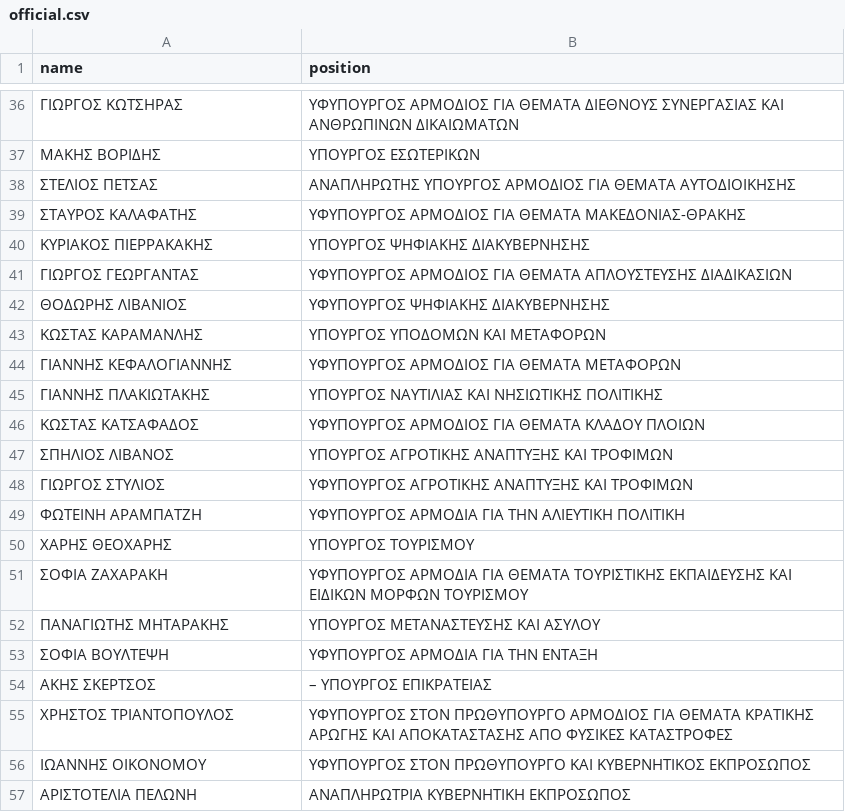
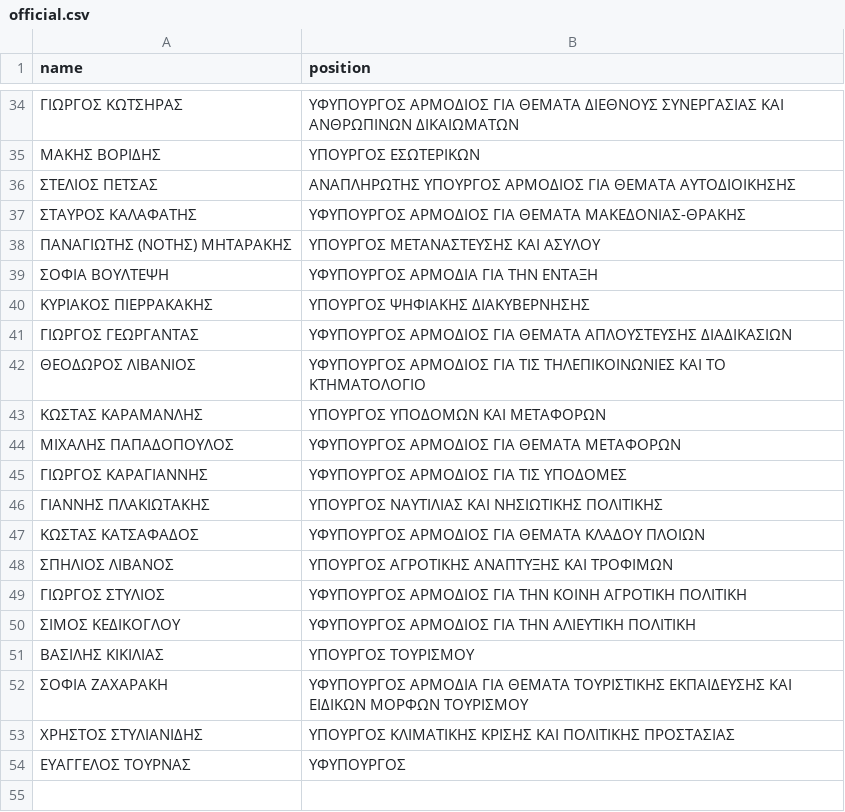
Before and after one commit to every-politician-scrapers/greece-cabinet, a CSV file: data/official.csv, drawn as a sheet; only a part is shown, gaps mark what is left out; the diff covers the shown part only.

```diff
--- a/data/official.csv
+++ b/data/official.csv
@@ -39,7 +37,10 @@ name,position
 ΣΤΑΥΡΟΣ ΚΑΛΑΦΑΤΗΣ,ΥΦΥΠΟΥΡΓΟΣ ΑΡΜΟΔΙΟΣ ΓΙΑ ΘΕΜΑΤΑ ΜΑΚΕΔΟΝΙΑΣ-ΘΡΑΚΗΣ
+ΠΑΝΑΓΙΩΤΗΣ (ΝΟΤΗΣ) ΜΗΤΑΡΑΚΗΣ,ΥΠΟΥΡΓΟΣ ΜΕΤΑΝΑΣΤΕΥΣΗΣ ΚΑΙ ΑΣΥΛΟΥ
+ΣΟΦΙΑ ΒΟΥΛΤΕΨΗ,ΥΦΥΠΟΥΡΓΟΣ ΑΡΜΟΔΙΑ ΓΙΑ ΤΗΝ ΕΝΤΑΞΗ
 ΚΥΡΙΑΚΟΣ ΠΙΕΡΡΑΚΑΚΗΣ,ΥΠΟΥΡΓΟΣ ΨΗΦΙΑΚΗΣ ΔΙΑΚΥΒΕΡΝΗΣΗΣ
 ΓΙΩΡΓΟΣ ΓΕΩΡΓΑΝΤΑΣ,ΥΦΥΠΟΥΡΓΟΣ ΑΡΜΟΔΙΟΣ ΓΙΑ ΘΕΜΑΤΑ ΑΠΛΟΥΣΤΕΥΣΗΣ ΔΙΑΔΙΚΑΣΙΩΝ
-ΘΟΔΩΡΗΣ ΛΙΒΑΝΙΟΣ,ΥΦΥΠΟΥΡΓΟΣ ΨΗΦΙΑΚΗΣ ΔΙΑΚΥΒΕΡΝΗΣΗΣ
+ΘΕΟΔΩΡΟΣ ΛΙΒΑΝΙΟΣ,ΥΦΥΠΟΥΡΓΟΣ ΑΡΜΟΔΙΟΣ ΓΙΑ ΤΙΣ ΤΗΛΕΠΙΚΟΙΝΩΝΙΕΣ ΚΑΙ ΤΟ ΚΤΗΜΑΤΟΛΟΓΙΟ
 ΚΩΣΤΑΣ ΚΑΡΑΜΑΝΛΗΣ,ΥΠΟΥΡΓΟΣ ΥΠΟΔΟΜΩΝ ΚΑΙ ΜΕΤΑΦΟΡΩΝ
-ΓΙΑΝΝΗΣ ΚΕΦΑΛΟΓΙΑΝΝΗΣ,ΥΦΥΠΟΥΡΓΟΣ ΑΡΜΟΔΙΟΣ ΓΙΑ ΘΕΜΑΤΑ ΜΕΤΑΦΟΡΩΝ
+ΜΙΧΑΛΗΣ ΠΑΠΑΔΟΠΟΥΛΟΣ,ΥΦΥΠΟΥΡΓΟΣ ΑΡΜΟΔΙΟΣ ΓΙΑ ΘΕΜΑΤΑ ΜΕΤΑΦΟΡΩΝ
+ΓΙΩΡΓΟΣ ΚΑΡΑΓΙΑΝΝΗΣ,ΥΦΥΠΟΥΡΓΟΣ ΑΡΜΟΔΙΟΣ ΓΙΑ ΤΙΣ ΥΠΟΔΟΜΕΣ
 ΓΙΑΝΝΗΣ ΠΛΑΚΙΩΤΑΚΗΣ,ΥΠΟΥΡΓΟΣ ΝΑΥΤΙΛΙΑΣ ΚΑΙ ΝΗΣΙΩΤΙΚΗΣ ΠΟΛΙΤΙΚΗΣ
@@ -47,11 +48,7 @@ name,position
 ΣΠΗΛΙΟΣ ΛΙΒΑΝΟΣ,ΥΠΟΥΡΓΟΣ ΑΓΡΟΤΙΚΗΣ ΑΝΑΠΤΥΞΗΣ ΚΑΙ ΤΡΟΦΙΜΩΝ
-ΓΙΩΡΓΟΣ ΣΤΥΛΙΟΣ,ΥΦΥΠΟΥΡΓΟΣ ΑΓΡΟΤΙΚΗΣ ΑΝΑΠΤΥΞΗΣ ΚΑΙ ΤΡΟΦΙΜΩΝ
-ΦΩΤΕΙΝΗ ΑΡΑΜΠΑΤΖΗ,ΥΦΥΠΟΥΡΓΟΣ ΑΡΜΟΔΙΑ ΓΙΑ ΤΗΝ ΑΛΙΕΥΤΙΚΗ ΠΟΛΙΤΙΚΗ
-ΧΑΡΗΣ ΘΕΟΧΑΡΗΣ,ΥΠΟΥΡΓΟΣ ΤΟΥΡΙΣΜΟΥ
+ΓΙΩΡΓΟΣ ΣΤΥΛΙΟΣ,ΥΦΥΠΟΥΡΓΟΣ ΑΡΜΟΔΙΟΣ ΓΙΑ ΤΗΝ ΚΟΙΝΗ ΑΓΡΟΤΙΚΗ ΠΟΛΙΤΙΚΗ
+ΣΙΜΟΣ ΚΕΔΙΚΟΓΛΟΥ,ΥΦΥΠΟΥΡΓΟΣ ΑΡΜΟΔΙΟΣ ΓΙΑ ΤΗΝ ΑΛΙΕΥΤΙΚΗ ΠΟΛΙΤΙΚΗ
+ΒΑΣΙΛΗΣ ΚΙΚΙΛΙΑΣ,ΥΠΟΥΡΓΟΣ ΤΟΥΡΙΣΜΟΥ
 ΣΟΦΙΑ ΖΑΧΑΡΑΚΗ,ΥΦΥΠΟΥΡΓΟΣ ΑΡΜΟΔΙΑ ΓΙΑ ΘΕΜΑΤΑ ΤΟΥΡΙΣΤΙΚΗΣ ΕΚΠΑΙΔΕΥΣΗΣ ΚΑΙ ΕΙΔΙΚΩΝ ΜΟΡΦΩΝ ΤΟΥΡΙΣΜΟΥ
-ΠΑΝΑΓΙΩΤΗΣ ΜΗΤΑΡΑΚΗΣ,ΥΠΟΥΡΓΟΣ ΜΕΤΑΝΑΣΤΕΥΣΗΣ ΚΑΙ ΑΣΥΛΟΥ
-ΣΟΦΙΑ ΒΟΥΛΤΕΨΗ,ΥΦΥΠΟΥΡΓΟΣ ΑΡΜΟΔΙΑ ΓΙΑ ΤΗΝ ΕΝΤΑΞΗ
-ΑΚΗΣ ΣΚΕΡΤΣΟΣ,– ΥΠΟΥΡΓΟΣ ΕΠΙΚΡΑΤΕΙΑΣ
-ΧΡΗΣΤΟΣ ΤΡΙΑΝΤΟΠΟΥΛΟΣ,ΥΦΥΠΟΥΡΓΟΣ ΣΤΟΝ ΠΡΩΘΥΠΟΥΡΓΟ ΑΡΜΟΔΙΟΣ ΓΙΑ ΘΕΜΑΤΑ ΚΡΑΤΙΚΗΣ ΑΡΩΓΗΣ ΚΑΙ ΑΠΟΚΑΤΑΣΤΑΣΗΣ ΑΠΟ ΦΥΣΙΚΕΣ ΚΑΤΑΣΤΡΟΦΕΣ
-ΙΩΑΝΝΗΣ ΟΙΚΟΝΟΜΟΥ,ΥΦΥΠΟΥΡΓΟΣ ΣΤΟΝ ΠΡΩΘΥΠΟΥΡΓΟ ΚΑΙ ΚΥΒΕΡΝΗΤΙΚΟΣ ΕΚΠΡΟΣΩΠΟΣ
-ΑΡΙΣΤΟΤΕΛΙΑ ΠΕΛΩΝΗ,ΑΝΑΠΛΗΡΩΤΡΙΑ ΚΥΒΕΡΝΗΤΙΚΗ ΕΚΠΡΟΣΩΠΟΣ
+ΧΡΗΣΤΟΣ ΣΤΥΛΙΑΝΙΔΗΣ,ΥΠΟΥΡΓΟΣ ΚΛΙΜΑΤΙΚΗΣ ΚΡΙΣΗΣ ΚΑΙ ΠΟΛΙΤΙΚΗΣ ΠΡΟΣΤΑΣΙΑΣ
+ΕΥΑΓΓΕΛΟΣ ΤΟΥΡΝΑΣ,ΥΦΥΠΟΥΡΓΟΣ
```
Also changed, not shown: 2 added rows, 4 removed rows, 1 moved row and 4 edited cells elsewhere in this file, data/diff.csv, data/wikidata.csv.
